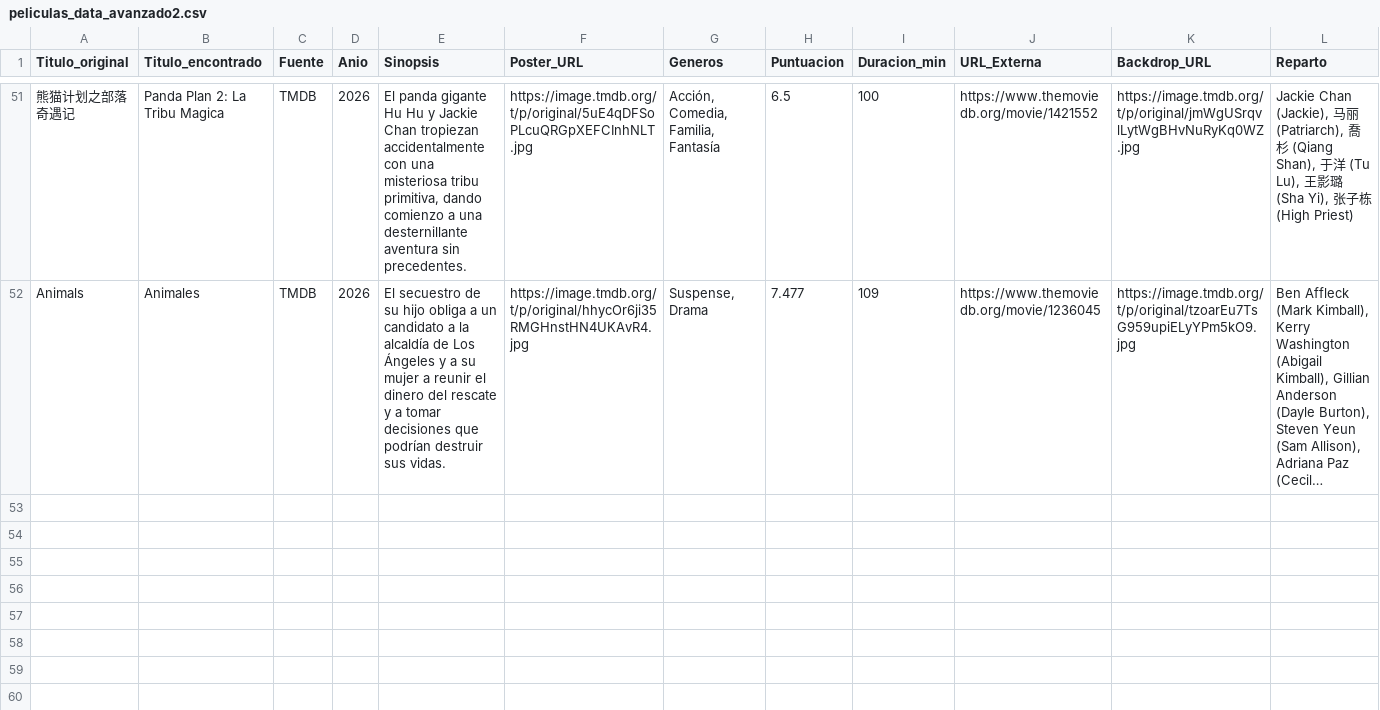
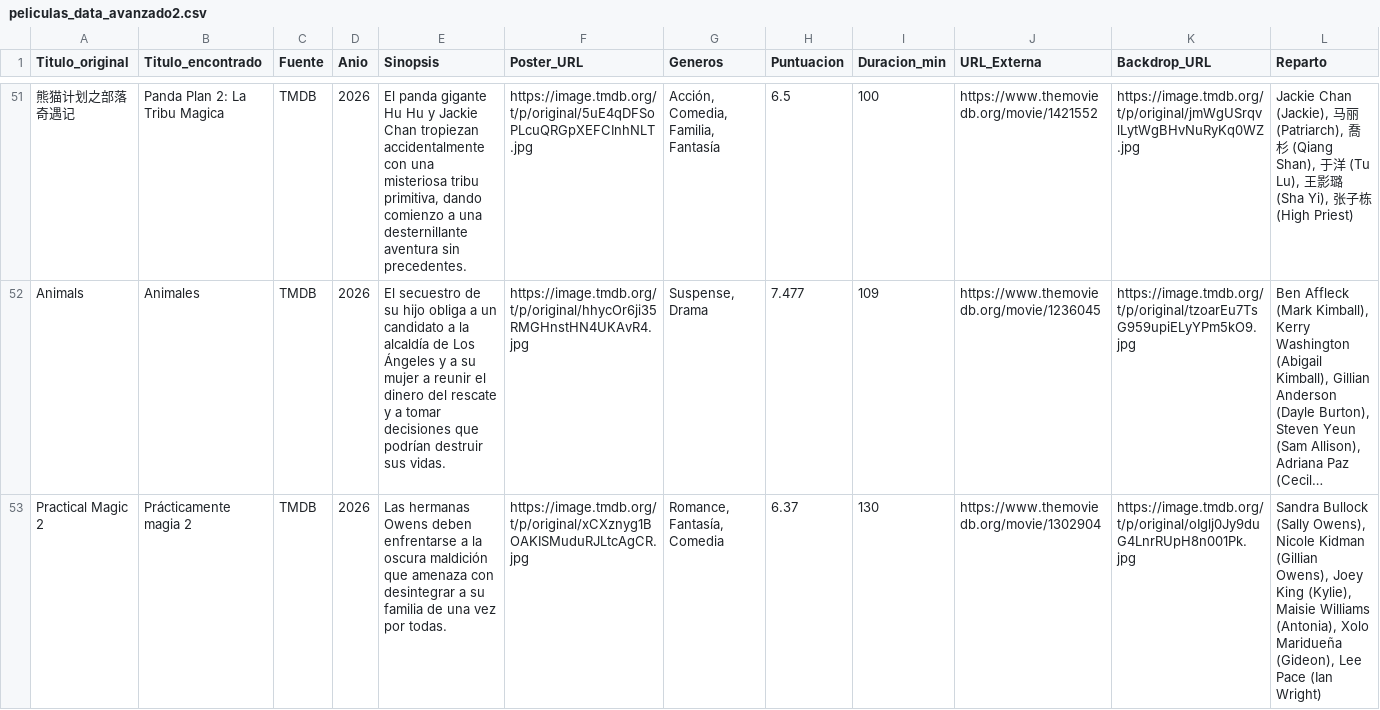
Before and after one commit to RazorXRD/Catalogo-Cloud-Rider, a CSV file: peliculas_data_avanzado2.csv, drawn as a sheet; only a part is shown, gaps mark what is left out; long unchanged cells end in …; rows hold the shown columns only; the diff covers the shown part only; the diff names each change by its address in the sheet, - before the commit and + after, or states it on an @@ line.

```diff
--- a/peliculas_data_avanzado2.csv
+++ b/peliculas_data_avanzado2.csv
+row 53: Practical Magic 2 | Prácticamente magia 2 | TMDB | 2026 | Las hermanas Owens deben enfrentarse a la oscura maldición que amenaza con desintegrar a su familia de una vez por todas. | https://image.tmdb.org/t/p/original/xCXznyg1BOAKISMuduRJLtcAgCR.jpg | Romance, Fantasía, Comedia | 6.37 | 130 | https://www.themoviedb.org/movie/1302904 | https://image.tmdb.org/t/p/original/oIglj0Jy9duG4LnrRUpH8n001Pk.jpg | Sandra Bullock (Sally Owens), Nicole Kidman (Gillian Owens), Joey King (Kylie), Maisie Williams (Antonia), Xolo Maridueña (Gideon), Lee Pace (Ian Wright)
```
Also changed, not shown: 1 added row elsewhere in this file, 1 other file.
